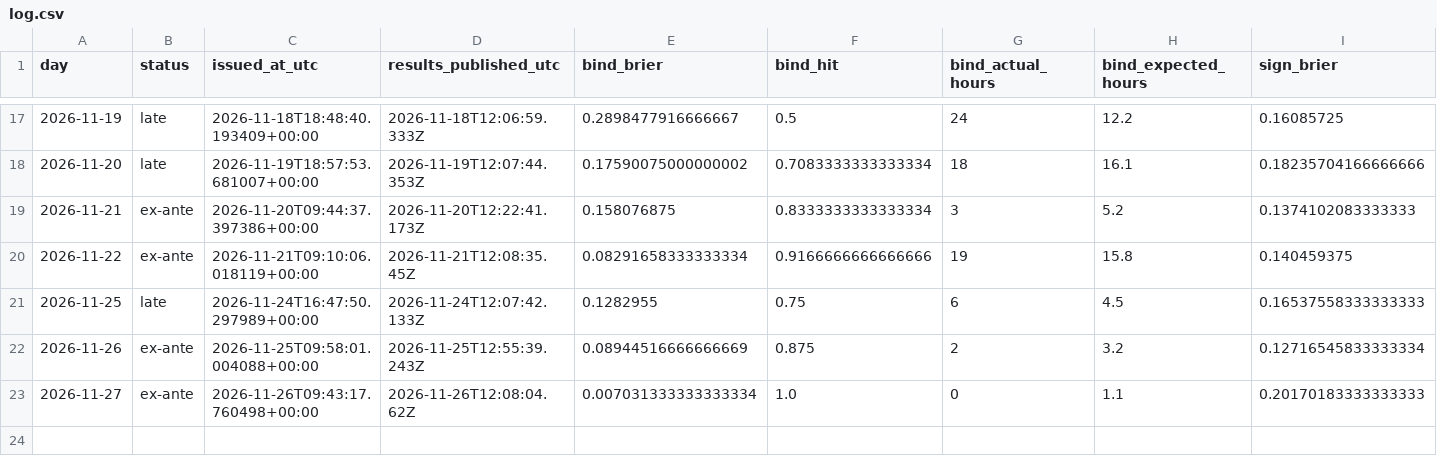
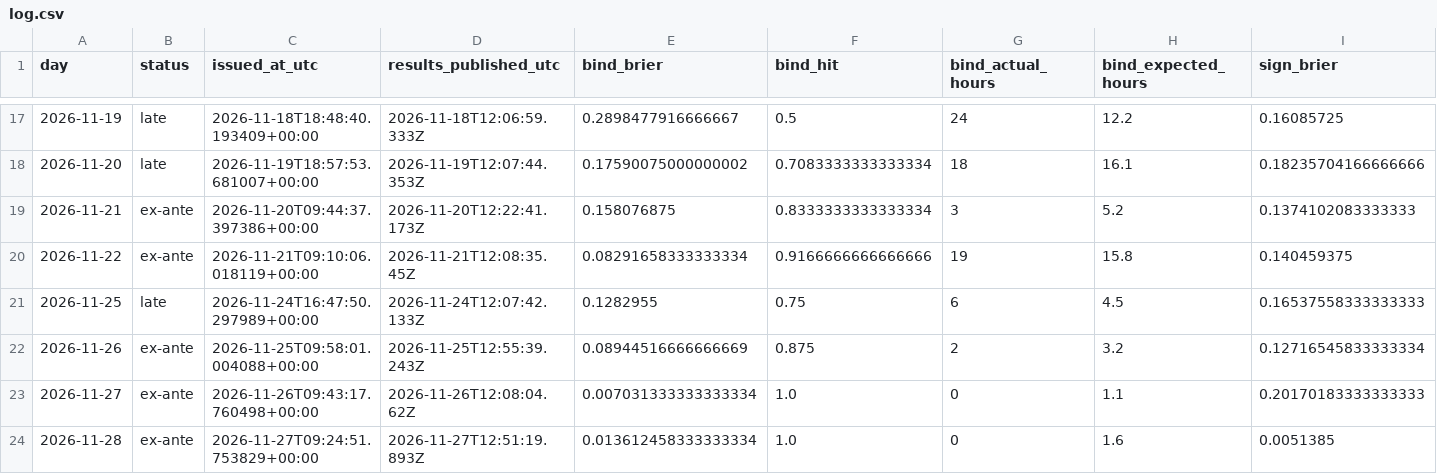
Before and after one commit to Tarjeikr/fbcast, a CSV file: scorecard/log.csv, drawn as a sheet; only a part is shown, gaps mark what is left out; rows hold the shown columns only; the diff names each change by its address in the sheet, - before the commit and + after, or states it on an @@ line.

```diff
--- a/scorecard/log.csv
+++ b/scorecard/log.csv
+row 24: 2026-11-28 | ex-ante | 2026-11-27T09:24:51.753829+00:00 | 2026-11-27T12:51:19.893Z | 0.013612458333333334 | 1.0 | 0 | 1.6 | 0.0051385
```
